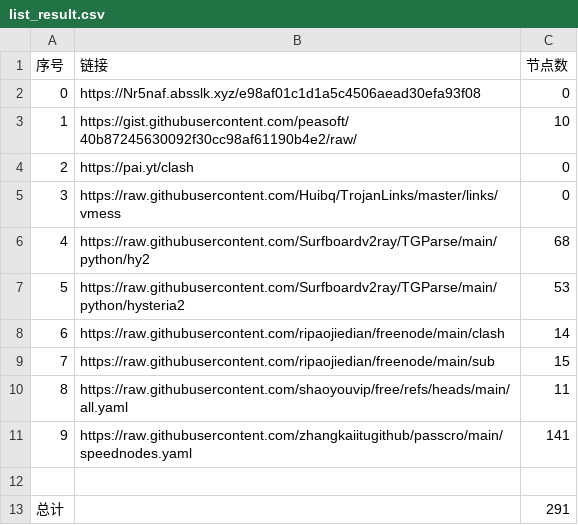
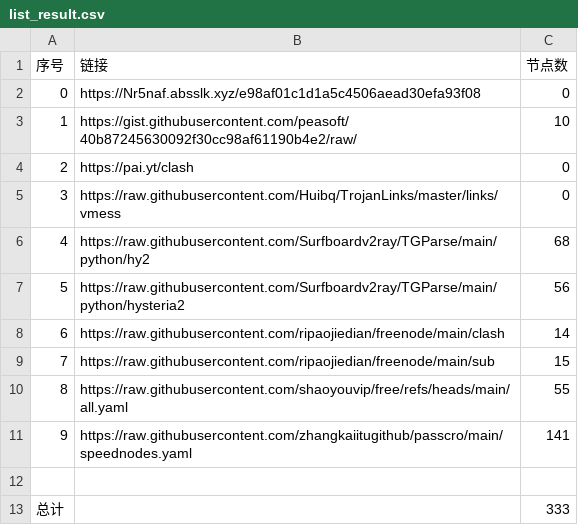
Before and after one commit to Star-wsc/NoMoreWalls, a CSV file: list_result.csv, drawn as a sheet.

```diff
--- a/list_result.csv
+++ b/list_result.csv
@@ -6,8 +6,8 @@
 4,https://raw.githubusercontent.com/Surfboardv2ray/TGParse/main/python/hy2,68
-5,https://raw.githubusercontent.com/Surfboardv2ray/TGParse/main/python/hysteria2,53
+5,https://raw.githubusercontent.com/Surfboardv2ray/TGParse/main/python/hysteria2,56
 6,https://raw.githubusercontent.com/ripaojiedian/freenode/main/clash,14
 7,https://raw.githubusercontent.com/ripaojiedian/freenode/main/sub,15
-8,https://raw.githubusercontent.com/shaoyouvip/free/refs/heads/main/all.yaml,11
+8,https://raw.githubusercontent.com/shaoyouvip/free/refs/heads/main/all.yaml,55
 9,https://raw.githubusercontent.com/zhangkaiitugithub/passcro/main/speednodes.yaml,141
 
-总计,,291
+总计,,333
```
Also changed, not shown: 24 other files.
